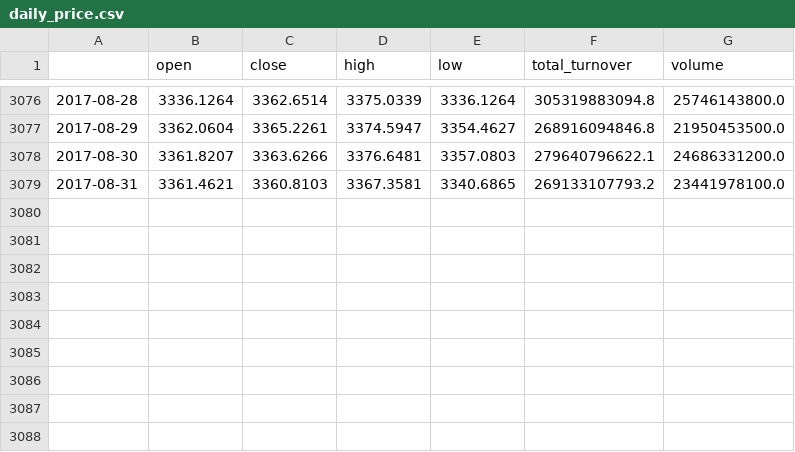
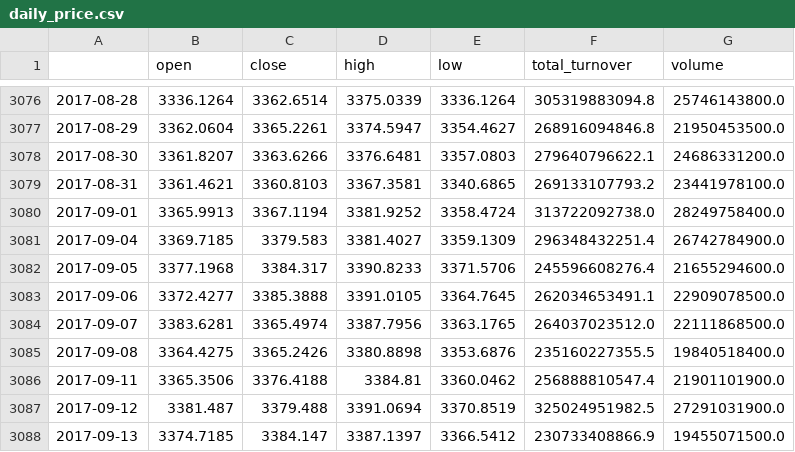
Before and after one commit to martinrises/fdskalfjsdl, a CSV file: data/daily_price.csv, drawn as a sheet; only a part is shown, gaps mark what is left out.

```diff
--- a/data/daily_price.csv
+++ b/data/daily_price.csv
@@ -3079 +3079,10 @@
 2017-08-31,3361.4621,3360.8103,3367.3581,3340.6865,269133107793.2,23441978100.0
+2017-09-01,3365.9913,3367.1194,3381.9252,3358.4724,313722092738.0,28249758400.0
+2017-09-04,3369.7185,3379.583,3381.4027,3359.1309,296348432251.4,26742784900.0
+2017-09-05,3377.1968,3384.317,3390.8233,3371.5706,245596608276.4,21655294600.0
+2017-09-06,3372.4277,3385.3888,3391.0105,3364.7645,262034653491.1,22909078500.0
+2017-09-07,3383.6281,3365.4974,3387.7956,3363.1765,264037023512.0,22111868500.0
+2017-09-08,3364.4275,3365.2426,3380.8898,3353.6876,235160227355.5,19840518400.0
+2017-09-11,3365.3506,3376.4188,3384.81,3360.0462,256888810547.4,21901101900.0
+2017-09-12,3381.487,3379.488,3391.0694,3370.8519,325024951982.5,27291031900.0
+2017-09-13,3374.7185,3384.147,3387.1397,3366.5412,230733408866.9,19455071500.0
```
Also changed, not shown: 51 other files.
